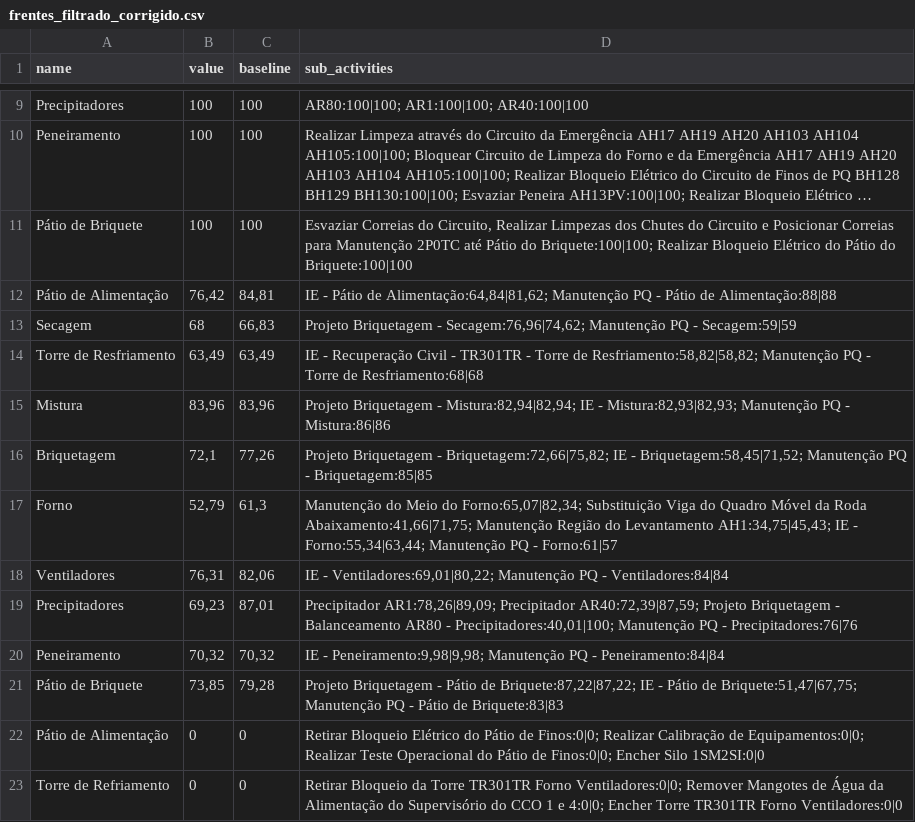
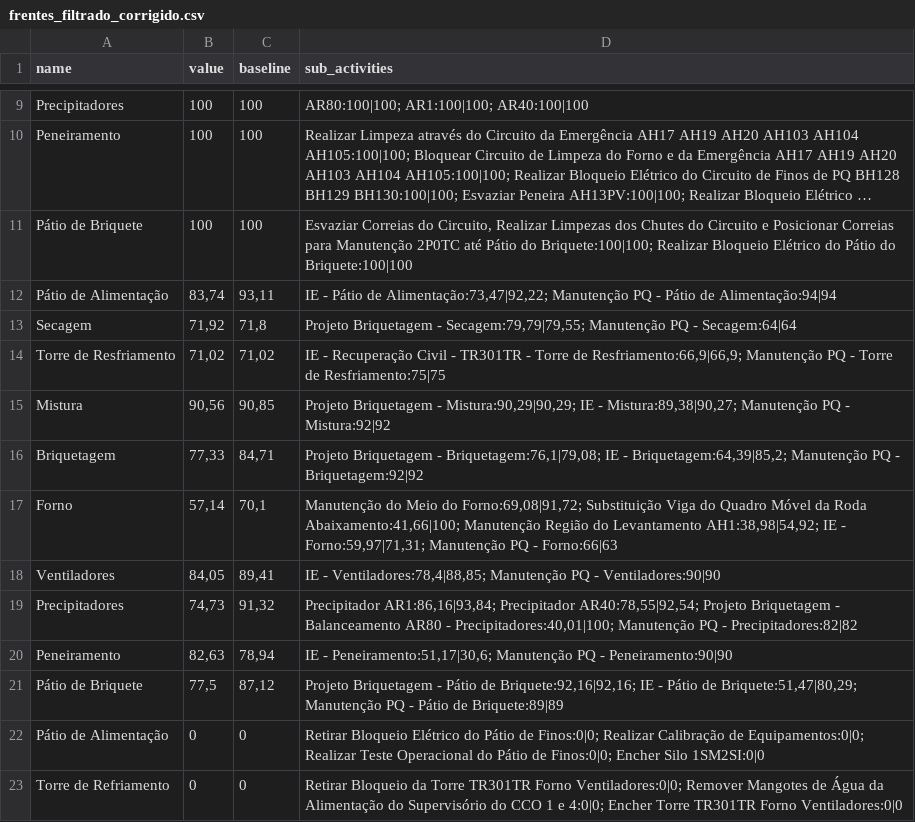
Before and after one commit to Lucas-dev98/Evolu-oParadaFria3, a CSV file: data/csv/frentes_filtrado_corrigido.csv, drawn as a sheet; only a part is shown, gaps mark what is left out; long unchanged cells end in …; the diff names each change by its address in the sheet, - before the commit and + after, or states it on an @@ line.

```diff
--- a/data/csv/frentes_filtrado_corrigido.csv
+++ b/data/csv/frentes_filtrado_corrigido.csv
-B12 (value): 76,42
+B12 (value): 83,74
-C12 (baseline): 84,81
+C12 (baseline): 93,11
-D12 (sub_activities): …Pátio de Alimentação:64,84|81,62; Manutenção PQ - Pátio de Alimentação:88|88
+D12 (sub_activities): …Pátio de Alimentação:73,47|92,22; Manutenção PQ - Pátio de Alimentação:94|94
-B13 (value): 68
+B13 (value): 71,92
-C13 (baseline): 66,83
+C13 (baseline): 71,8
-D13 (sub_activities): …Briquetagem - Secagem:76,96|74,62; Manutenção PQ - Secagem:59|59
+D13 (sub_activities): …Briquetagem - Secagem:79,79|79,55; Manutenção PQ - Secagem:64|64
-B14 (value): 63,49
+B14 (value): 71,02
-C14 (baseline): 63,49
+C14 (baseline): 71,02
-D14 (sub_activities): …Torre de Resfriamento:58,82|58,82; Manutenção PQ - Torre de Resfriamento:68|68
+D14 (sub_activities): …Torre de Resfriamento:66,9|66,9; Manutenção PQ - Torre de Resfriamento:75|75
-B15 (value): 83,96
+B15 (value): 90,56
-C15 (baseline): 83,96
+C15 (baseline): 90,85
-D15 (sub_activities): …Briquetagem - Mistura:82,94|82,94; IE - Mistura:82,93|82,93; Manutenção PQ - Mistura:86|86
+D15 (sub_activities): …Briquetagem - Mistura:90,29|90,29; IE - Mistura:89,38|90,27; Manutenção PQ - Mistura:92|92
-B16 (value): 72,1
+B16 (value): 77,33
-C16 (baseline): 77,26
+C16 (baseline): 84,71
-D16 (sub_activities): …Briquetagem - Briquetagem:72,66|75,82; IE - Briquetagem:58,45|71,52; Manutenção PQ - Briquetagem:85|85
+D16 (sub_activities): …Briquetagem - Briquetagem:76,1|79,08; IE - Briquetagem:64,39|85,2; Manutenção PQ - Briquetagem:92|92
-B17 (value): 52,79
+B17 (value): 57,14
-C17 (baseline): 61,3
+C17 (baseline): 70,1
-D17 (sub_activities): …Meio do Forno:65,07|82,34; Substituição Viga do Quadro Móvel da Roda Abaixamento:41,66|71,75; Manutenção Região do Levantamento AH1:34,75|45,43; IE - Forno:55,34|63,44; Manutenção PQ - Forno:61|57
+D17 (sub_activities): …Meio do Forno:69,08|91,72; Substituição Viga do Quadro Móvel da Roda Abaixamento:41,66|100; Manutenção Região do Levantamento AH1:38,98|54,92; IE - Forno:59,97|71,31; Manutenção PQ - Forno:66|63
-B18 (value): 76,31
+B18 (value): 84,05
-C18 (baseline): 82,06
+C18 (baseline): 89,41
-D18 (sub_activities): IE - Ventiladores:69,01|80,22; Manutenção PQ - Ventiladores:84|84
+D18 (sub_activities): IE - Ventiladores:78,4|88,85; Manutenção PQ - Ventiladores:90|90
-B19 (value): 69,23
+B19 (value): 74,73
-C19 (baseline): 87,01
+C19 (baseline): 91,32
-D19 (sub_activities): Precipitador AR1:78,26|89,09; Precipitador AR40:72,39|87,59; Projeto Briquetagem - Balanceamento AR80 - Precipitadores:40,01|100; Manutenção PQ - Precipitadores:76|76
+D19 (sub_activities): Precipitador AR1:86,16|93,84; Precipitador AR40:78,55|92,54; Projeto Briquetagem - Balanceamento AR80 - Precipitadores:40,01|100; Manutenção PQ - Precipitadores:82|82
-B20 (value): 70,32
+B20 (value): 82,63
-C20 (baseline): 70,32
+C20 (baseline): 78,94
-D20 (sub_activities): IE - Peneiramento:9,98|9,98; Manutenção PQ - Peneiramento:84|84
+D20 (sub_activities): IE - Peneiramento:51,17|30,6; Manutenção PQ - Peneiramento:90|90
-B21 (value): 73,85
+B21 (value): 77,5
-C21 (baseline): 79,28
+C21 (baseline): 87,12
-D21 (sub_activities): …Pátio de Briquete:87,22|87,22; IE - Pátio de Briquete:51,47|67,75; Manutenção PQ - Pátio de Briquete:83|83
+D21 (sub_activities): …Pátio de Briquete:92,16|92,16; IE - Pátio de Briquete:51,47|80,29; Manutenção PQ - Pátio de Briquete:89|89
```
Also changed, not shown: data/Project/250610 - Report - PFBT1.csv, data/csv/frentes_filtrado.csv, 6 other files.
